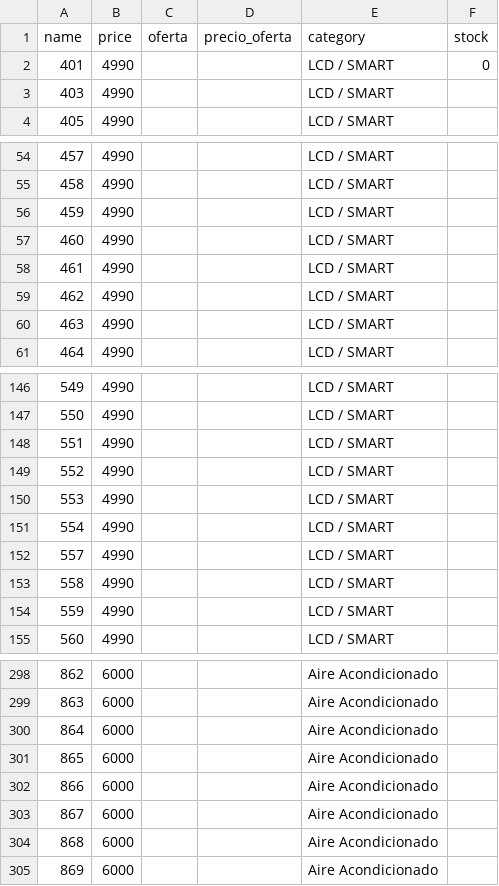
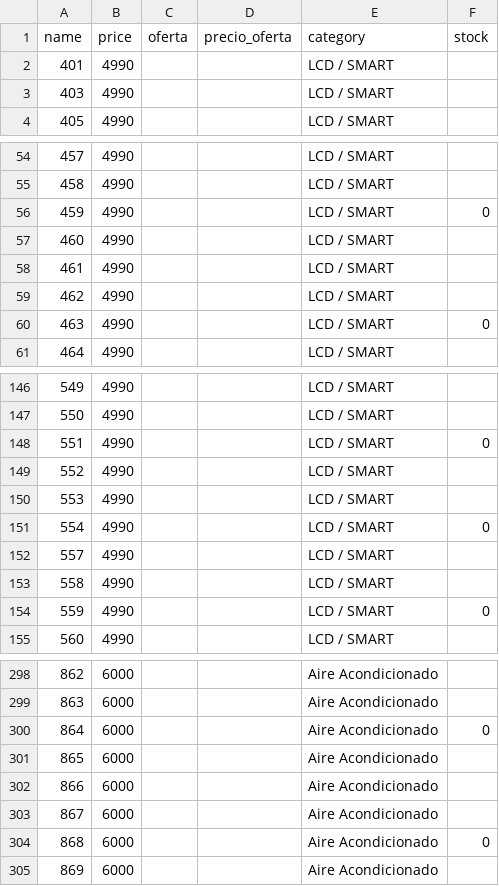
Before and after one commit to leonardonicolasrusso/tienda5000, a CSV file: data/products.csv, drawn as a sheet; only a part is shown, gaps mark what is left out; the diff covers the shown part only.

Commit message:
Stock actualizado

```diff
--- a/data/products.csv
+++ b/data/products.csv
@@ -1,3 +1,3 @@
 name,price,oferta,precio_oferta,category,stock
-401,4990,,,LCD / SMART,0
+401,4990,,,LCD / SMART
 403,4990,,,LCD / SMART
@@ -55,3 +55,3 @@ name,price,oferta,precio_oferta,category,stock
 458,4990,,,LCD / SMART
-459,4990,,,LCD / SMART
+459,4990,,,LCD / SMART,0
 460,4990,,,LCD / SMART
@@ -59,3 +59,3 @@ name,price,oferta,precio_oferta,category,stock
 462,4990,,,LCD / SMART
-463,4990,,,LCD / SMART
+463,4990,,,LCD / SMART,0
 464,4990,,,LCD / SMART
@@ -147,9 +147,9 @@ name,price,oferta,precio_oferta,category,stock
 550,4990,,,LCD / SMART
-551,4990,,,LCD / SMART
+551,4990,,,LCD / SMART,0
 552,4990,,,LCD / SMART
 553,4990,,,LCD / SMART
-554,4990,,,LCD / SMART
+554,4990,,,LCD / SMART,0
 557,4990,,,LCD / SMART
 558,4990,,,LCD / SMART
-559,4990,,,LCD / SMART
+559,4990,,,LCD / SMART,0
 560,4990,,,LCD / SMART
@@ -299,3 +299,3 @@ name,price,oferta,precio_oferta,category,stock
 863,6000,,,Aire Acondicionado
-864,6000,,,Aire Acondicionado
+864,6000,,,Aire Acondicionado,0
 865,6000,,,Aire Acondicionado
@@ -303,3 +303,3 @@ name,price,oferta,precio_oferta,category,stock
 867,6000,,,Aire Acondicionado
-868,6000,,,Aire Acondicionado
+868,6000,,,Aire Acondicionado,0
 869,6000,,,Aire Acondicionado
```
Also changed, not shown: 25 edited cells elsewhere in this file.
